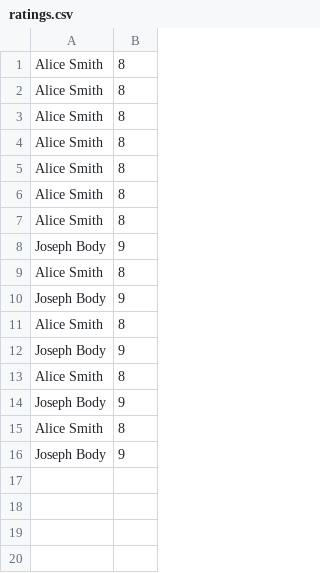
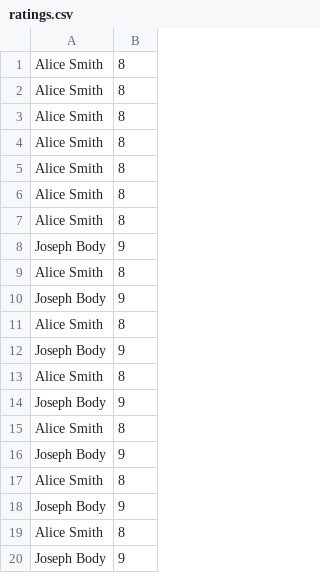
Before and after one commit to EDA-Teaching-RJH/assignment-mini-project-2-Eh576, a CSV file: ratings.csv, drawn as a sheet; the diff names each change by its address in the sheet, - before the commit and + after, or states it on an @@ line.

```diff
--- a/ratings.csv
+++ b/ratings.csv
+row 17: Alice Smith | 8
+row 18: Joseph Body | 9
+row 19: Alice Smith | 8
+row 20: Joseph Body | 9
```
Also changed, not shown: 2 other files.
